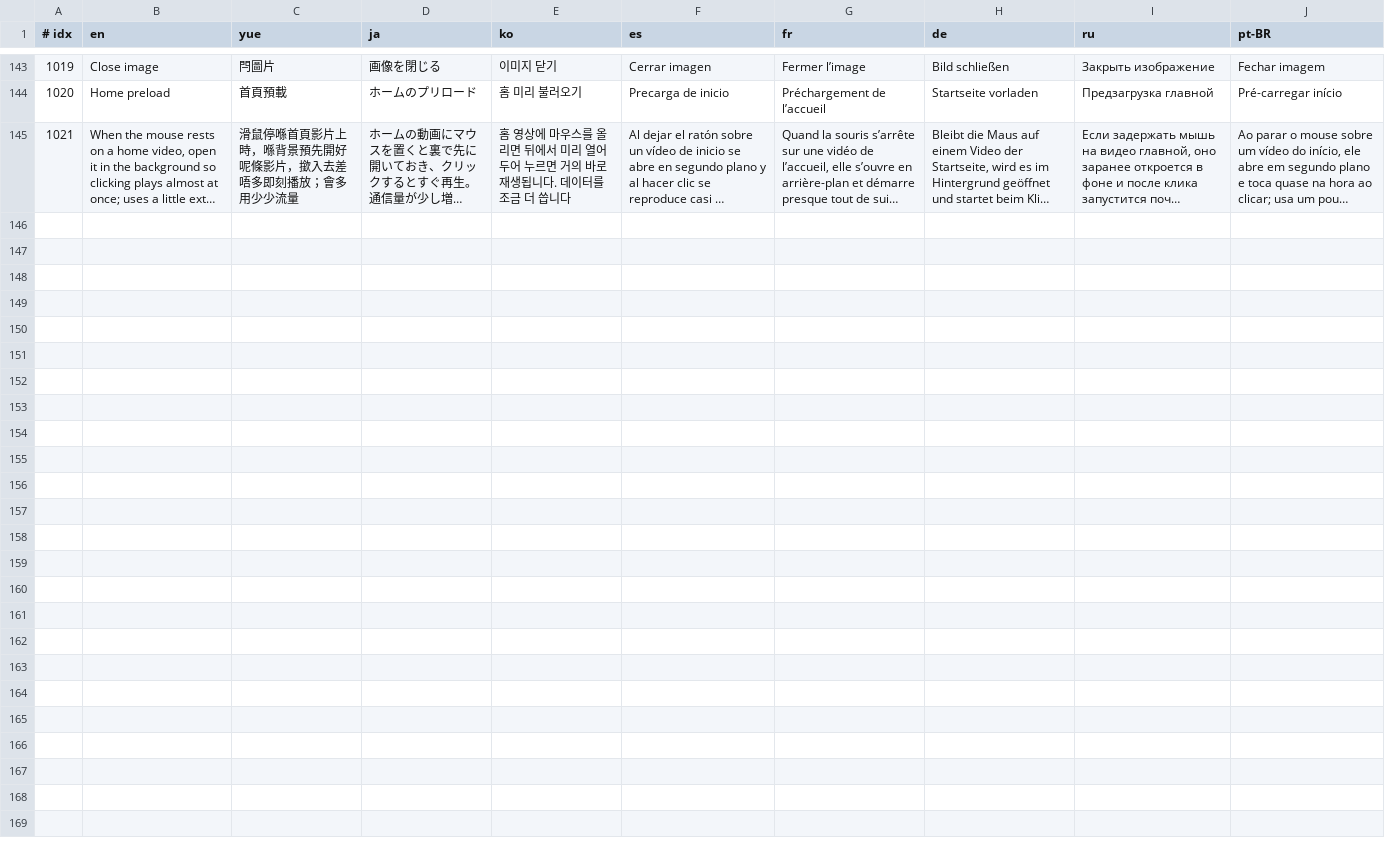
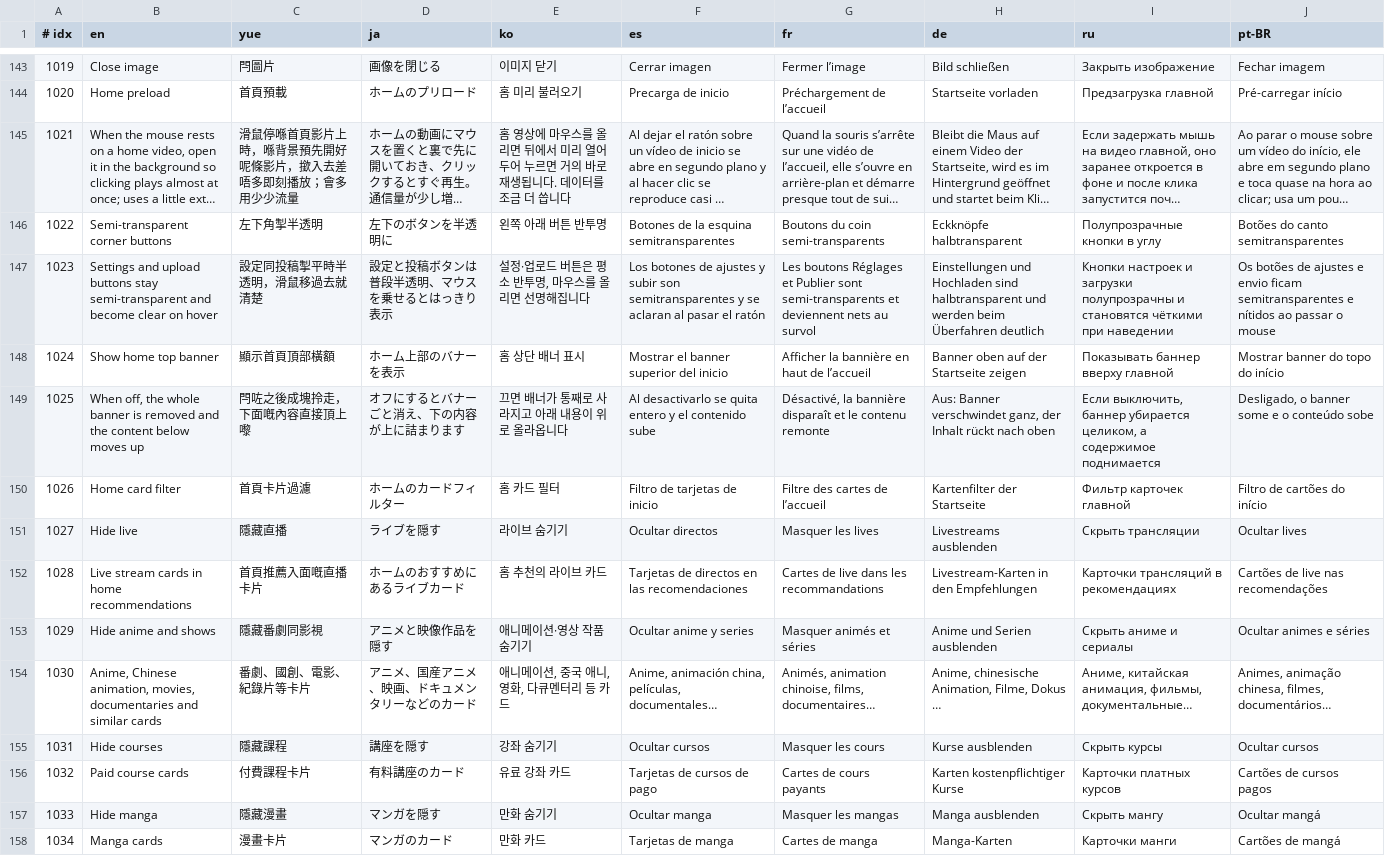
Before and after one commit to GuqiGG/Bili-Space, a TSV file: i18n/tr/878.tsv, drawn as a sheet; only a part is shown, gaps mark what is left out; long unchanged cells end in …; the diff names each change by its address in the sheet, - before the commit and + after, or states it on an @@ line.

```diff
--- a/i18n/tr/878.tsv
+++ b/i18n/tr/878.tsv
+row 146: 1022 | Semi-transparent corner buttons | 左下角掣半透明 | 左下のボタンを半透明に | 왼쪽 아래 버튼 반투명 | Botones de la esquina semitransparentes | Boutons du coin semi-transparents | Eckknöpfe halbtransparent | Полупрозрачные кнопки в углу | Botões do canto semitransparentes
+row 147: 1023 | Settings and upload buttons stay semi-transparent and become clear on hover | 設定同投稿掣平時半透明，滑鼠移過去就清楚 | 設定と投稿ボタンは普段半透明、マウスを乗せるとはっきり表示 | 설정·업로드 버튼은 평소 반투명, 마우스를 올리면 선명해집니다 | Los botones de ajustes y subir son semitransparentes y se aclaran al pasar el ratón | Les boutons Réglages et Publier sont semi-transparents et deviennent nets au survol | Einstellungen und Hochladen sind halbtransparent und werden beim Überfahren deutlich | Кнопки настроек и загрузки полупрозрачны и становятся чёткими при наведении | Os botões de ajustes e envio ficam semitransparentes e nítidos ao passar o mouse
+row 148: 1024 | Show home top banner | 顯示首頁頂部橫額 | ホーム上部のバナーを表示 | 홈 상단 배너 표시 | Mostrar el banner superior del inicio | Afficher la bannière en haut de l’accueil | Banner oben auf der Startseite zeigen | Показывать баннер вверху главной | Mostrar banner do topo do início
+row 149: 1025 | When off, the whole banner is removed and the content below moves up | 閂咗之後成塊拎走，下面嘅內容直接頂上嚟 | オフにするとバナーごと消え、下の内容が上に詰まります | 끄면 배너가 통째로 사라지고 아래 내용이 위로 올라옵니다 | Al desactivarlo se quita entero y el contenido sube | Désactivé, la bannière disparaît et le contenu remonte | Aus: Banner verschwindet ganz, der Inhalt rückt nach oben | Если выключить, баннер убирается целиком, а содержимое поднимается | Desligado, o banner some e o conteúdo sobe
+row 150: 1026 | Home card filter | 首頁卡片過濾 | ホームのカードフィルター | 홈 카드 필터 | Filtro de tarjetas de inicio | Filtre des cartes de l’accueil | Kartenfilter der Startseite | Фильтр карточек главной | Filtro de cartões do início
+row 151: 1027 | Hide live | 隱藏直播 | ライブを隠す | 라이브 숨기기 | Ocultar directos | Masquer les lives | Livestreams ausblenden | Скрыть трансляции | Ocultar lives
+row 152: 1028 | Live stream cards in home recommendations | 首頁推薦入面嘅直播卡片 | ホームのおすすめにあるライブカード | 홈 추천의 라이브 카드 | Tarjetas de directos en las recomendaciones | Cartes de live dans les recommandations | Livestream-Karten in den Empfehlungen | Карточки трансляций в рекомендациях | Cartões de live nas recomendações
+row 153: 1029 | Hide anime and shows | 隱藏番劇同影視 | アニメと映像作品を隠す | 애니메이션·영상 작품 숨기기 | Ocultar anime y series | Masquer animés et séries | Anime und Serien ausblenden | Скрыть аниме и сериалы | Ocultar animes e séries
+row 154: 1030 | Anime, Chinese animation, movies, documentaries and similar cards | 番劇、國創、電影、紀錄片等卡片 | アニメ、国産アニメ、映画、ドキュメンタリーなどのカード | 애니메이션, 중국 애니, 영화, 다큐멘터리 등 카드 | Anime, animación china, películas, documentales… | Animés, animation chinoise, films, documentaires… | Anime, chinesische Animation, Filme, Dokus … | Аниме, китайская анимация, фильмы, документальные… | Animes, animação chinesa, filmes, documentários…
+row 155: 1031 | Hide courses | 隱藏課程 | 講座を隠す | 강좌 숨기기 | Ocultar cursos | Masquer les cours | Kurse ausblenden | Скрыть курсы | Ocultar cursos
+row 156: 1032 | Paid course cards | 付費課程卡片 | 有料講座のカード | 유료 강좌 카드 | Tarjetas de cursos de pago | Cartes de cours payants | Karten kostenpflichtiger Kurse | Карточки платных курсов | Cartões de cursos pagos
+row 157: 1033 | Hide manga | 隱藏漫畫 | マンガを隠す | 만화 숨기기 | Ocultar manga | Masquer les mangas | Manga ausblenden | Скрыть мангу | Ocultar mangá
+row 158: 1034 | Manga cards | 漫畫卡片 | マンガのカード | 만화 카드 | Tarjetas de manga | Cartes de manga | Manga-Karten | Карточки манги | Cartões de mangá
```
Also changed, not shown: i18n/cat/878.tsv, 15 other files.
